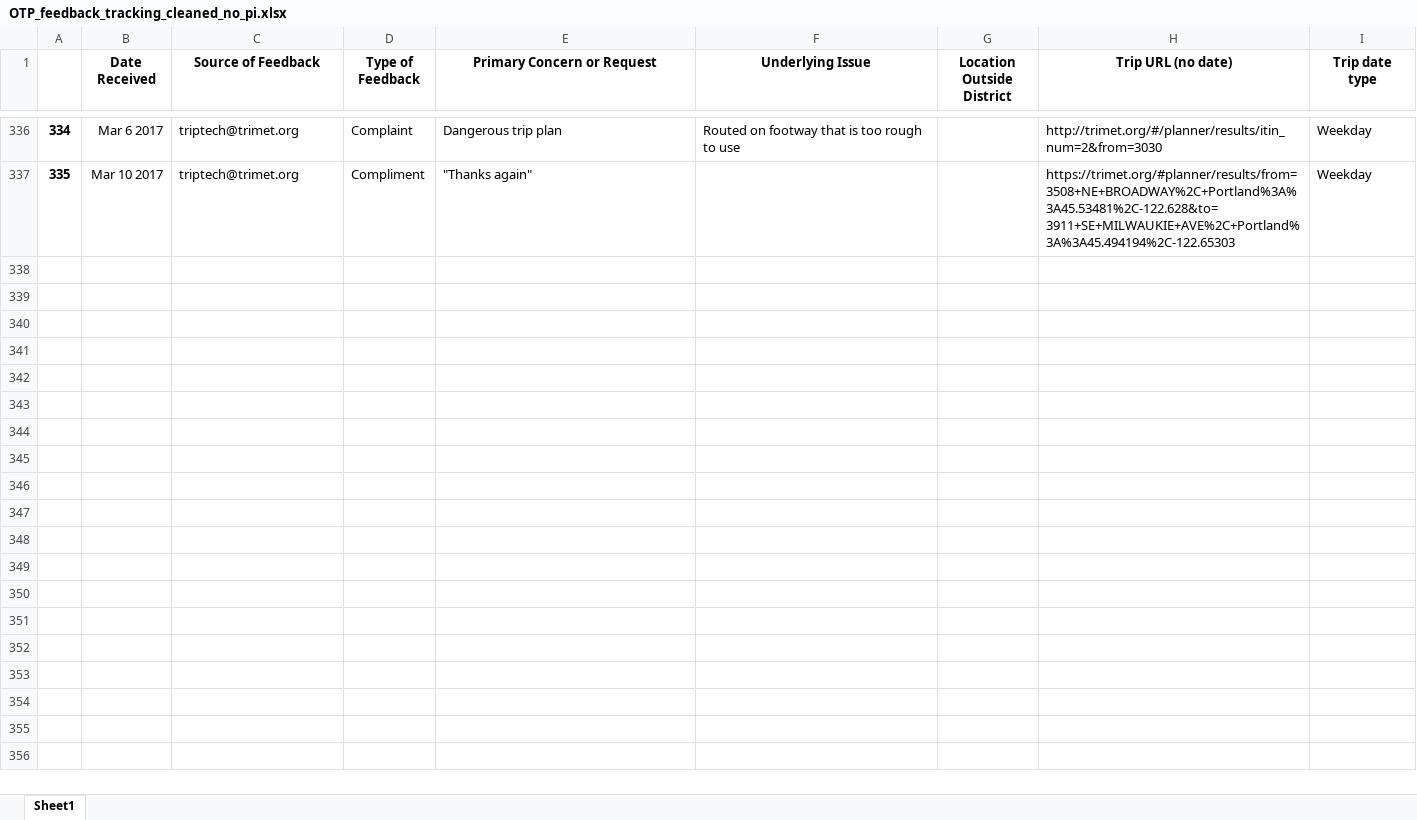
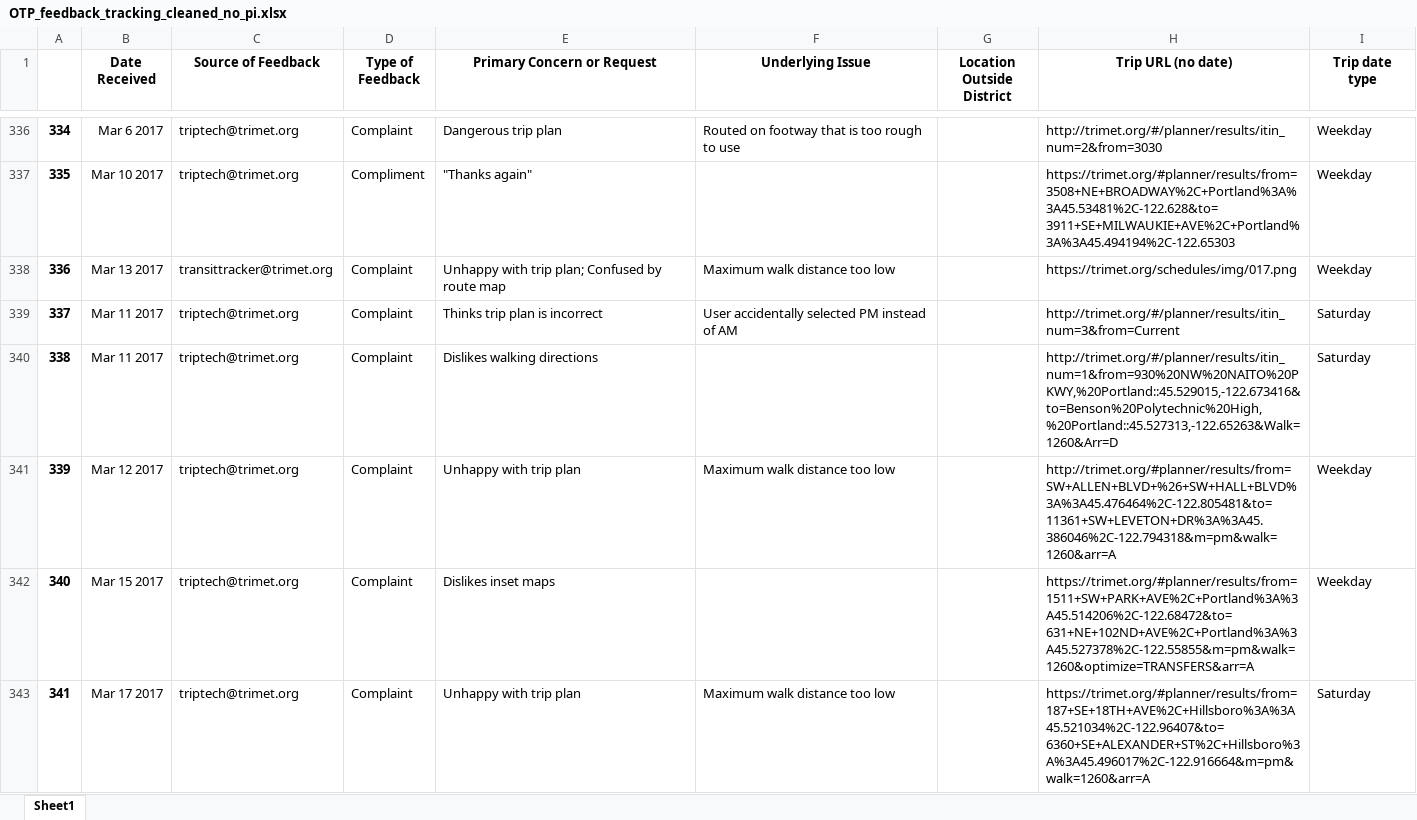
Before and after one commit to ttlin1/MOD_Dashboard, an Excel workbook: xlsx/OTP_feedback_tracking_cleaned_no_pi.xlsx, sheet Sheet1, drawn as a sheet; only a part is shown, gaps mark what is left out; values as stored, in another font and other column widths than the file's, no borders; the diff names each change by its address in the sheet, - before the commit and + after, or states it on an @@ line.

Commit message:
updating folder structure and feedback plots

```diff
--- a/xlsx/OTP_feedback_tracking_cleaned_no_pi.xlsx (sheet Sheet1)
+++ b/xlsx/OTP_feedback_tracking_cleaned_no_pi.xlsx (sheet Sheet1)
+row 338: 336 | Mar 13 2017 | transittracker@trimet.org | Complaint | Unhappy with trip plan; Confused by route map | Maximum walk distance too low |  | https://trimet.org/schedules/img/017.png | Weekday
+row 339: 337 | Mar 11 2017 | triptech@trimet.org | Complaint | Thinks trip plan is incorrect | User accidentally selected PM instead of AM |  | http://trimet.org/#/planner/results/itin_num=3&from=Current | Saturday
+row 340: 338 | Mar 11 2017 | triptech@trimet.org | Complaint | Dislikes walking directions |  |  | http://trimet.org/#/planner/results/itin_num=1&from=930%20NW%20NAITO%20PKWY,%20Portland::45.529015,-122.673416&to=Benson%20Polytechnic%20High,%20Portland::45.527313,-122.65263&Walk=1260&Arr=D | Saturday
+row 341: 339 | Mar 12 2017 | triptech@trimet.org | Complaint | Unhappy with trip plan | Maximum walk distance too low |  | http://trimet.org/#planner/results/from=SW+ALLEN+BLVD+%26+SW+HALL+BLVD%3A%3A45.476464%2C-122.805481&to=11361+SW+LEVETON+DR%3A%3A45.386046%2C-122.794318&m=pm&walk=1260&arr=A | Weekday
+row 342: 340 | Mar 15 2017 | triptech@trimet.org | Complaint | Dislikes inset maps |  |  | https://trimet.org/#planner/results/from=1511+SW+PARK+AVE%2C+Portland%3A%3A45.514206%2C-122.68472&to=631+NE+102ND+AVE%2C+Portland%3A%3A45.527378%2C-122.55855&m=pm&walk=1260&optimize=TRANSFERS&arr=A | Weekday
+row 343: 341 | Mar 17 2017 | triptech@trimet.org | Complaint | Unhappy with trip plan | Maximum walk distance too low |  | https://trimet.org/#planner/results/from=187+SE+18TH+AVE%2C+Hillsboro%3A%3A45.521034%2C-122.96407&to=6360+SE+ALEXANDER+ST%2C+Hillsboro%3A%3A45.496017%2C-122.916664&m=pm&walk=1260&arr=A | Saturday
```
Also changed, not shown: 11 other files.
